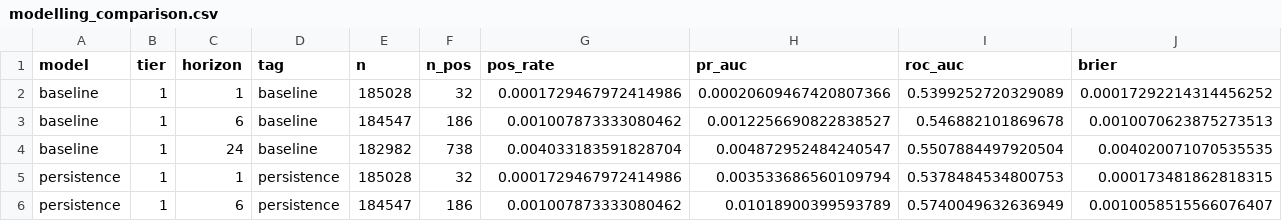
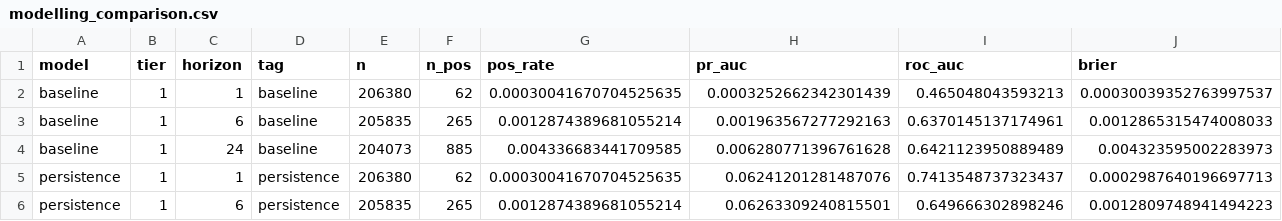
Before and after one commit to shaogjintan/stablecoin-depegging-analysis, a CSV file: reports/modelling_comparison.csv, drawn as a sheet; only a part is shown; the diff covers the shown part only.

```diff
--- a/reports/modelling_comparison.csv
+++ b/reports/modelling_comparison.csv
@@ -1,6 +1,6 @@
 model,tier,horizon,tag,n,n_pos,pos_rate,pr_auc,roc_auc,brier
-baseline,1,1,baseline,185028,32,0.0001729467972414986,0.00020609467420807366,0.5399252720329089,0.00017292214314456252
-baseline,1,6,baseline,184547,186,0.001007873333080462,0.0012256690822838527,0.546882101869678,0.0010070623875273513
-baseline,1,24,baseline,182982,738,0.004033183591828704,0.004872952484240547,0.5507884497920504,0.004020071070535535
-persistence,1,1,persistence,185028,32,0.0001729467972414986,0.003533686560109794,0.5378484534800753,0.000173481862818315
-persistence,1,6,persistence,184547,186,0.001007873333080462,0.01018900399593789,0.5740049632636949,0.0010058515566076407
+baseline,1,1,baseline,206380,62,0.00030041670704525635,0.0003252662342301439,0.465048043593213,0.00030039352763997537
+baseline,1,6,baseline,205835,265,0.0012874389681055214,0.001963567277292163,0.6370145137174961,0.0012865315474008033
+baseline,1,24,baseline,204073,885,0.004336683441709585,0.006280771396761628,0.6421123950889489,0.004323595002283973
+persistence,1,1,persistence,206380,62,0.00030041670704525635,0.06241201281487076,0.7413548737323437,0.0002987640196697713
+persistence,1,6,persistence,205835,265,0.0012874389681055214,0.06263309240815501,0.649666302898246,0.0012809748941494223
```
Also changed, not shown: 42 edited cells elsewhere in this file, reports/combination_results.csv, reports/figures/shap_ranking_xgboost_t1_h24.csv, 29 other files.
